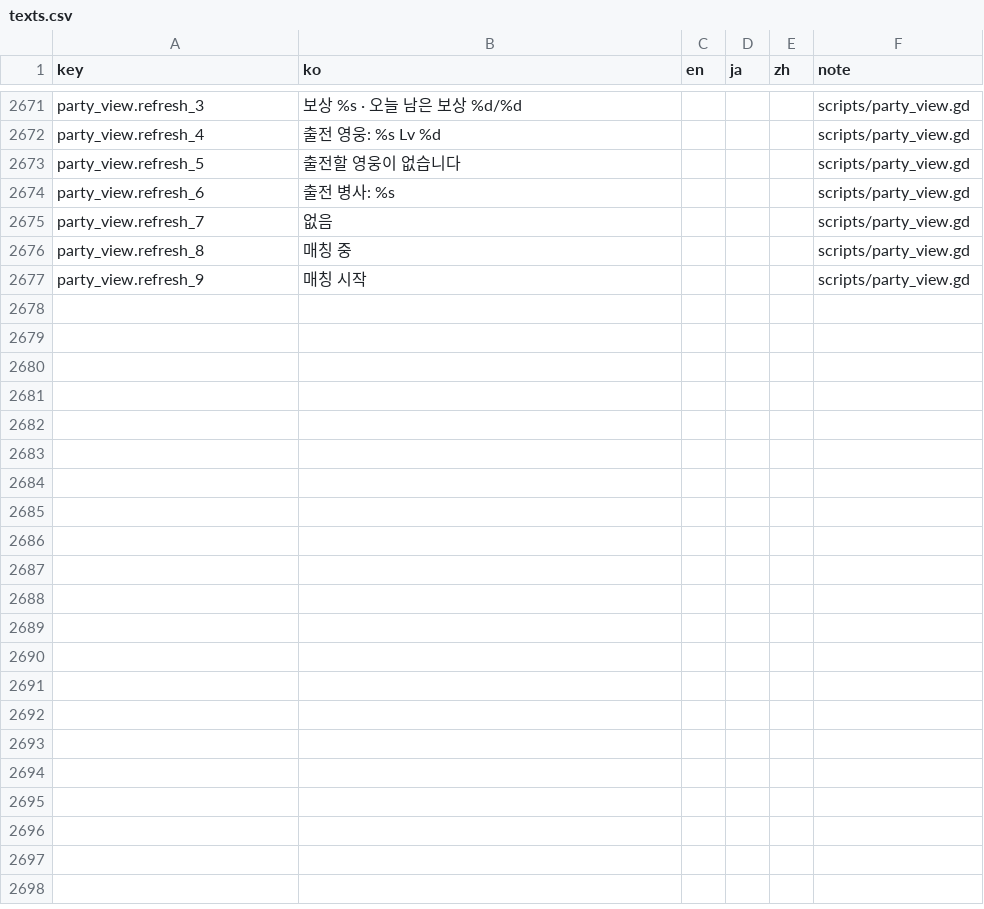
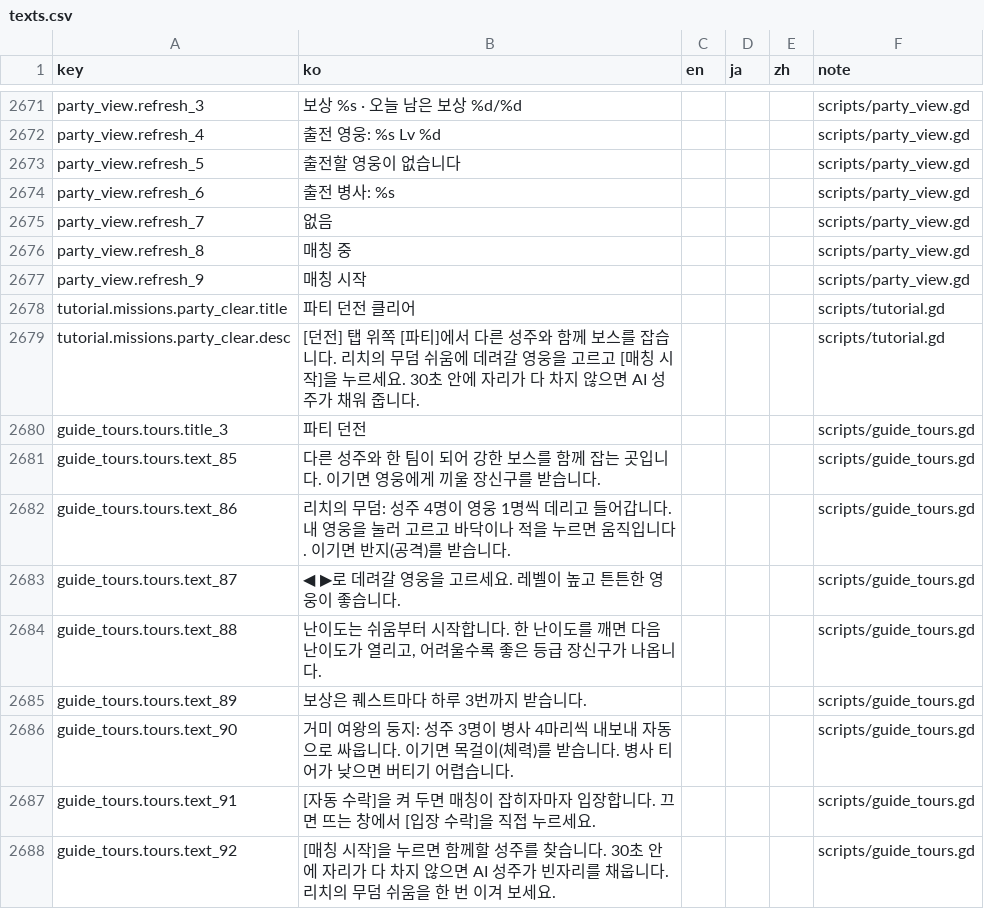
Before and after one commit to ILSEONG/CastleRPG, a CSV file: data/texts.csv, drawn as a sheet; only a part is shown, gaps mark what is left out; the diff names each change by its address in the sheet, - before the commit and + after, or states it on an @@ line.

```diff
--- a/data/texts.csv
+++ b/data/texts.csv
+row 2678: tutorial.missions.party_clear.title | 파티 던전 클리어 |  |  |  | scripts/tutorial.gd
+row 2679: tutorial.missions.party_clear.desc | [던전] 탭 위쪽 [파티]에서 다른 성주와 함께 보스를 잡습니다. 리치의 무덤 쉬움에 데려갈 영웅을 고르고 [매칭 시작]을 누르세요. 30초 안에 자리가 다 차지 않으면 AI 성주가 채워 줍니다. |  |  |  | scripts/tutorial.gd
+row 2680: guide_tours.tours.title_3 | 파티 던전 |  |  |  | scripts/guide_tours.gd
+row 2681: guide_tours.tours.text_85 | 다른 성주와 한 팀이 되어 강한 보스를 함께 잡는 곳입니다. 이기면 영웅에게 끼울 장신구를 받습니다. |  |  |  | scripts/guide_tours.gd
+row 2682: guide_tours.tours.text_86 | 리치의 무덤: 성주 4명이 영웅 1명씩 데리고 들어갑니다. 내 영웅을 눌러 고르고 바닥이나 적을 누르면 움직입니다. 이기면 반지(공격)를 받습니다. |  |  |  | scripts/guide_tours.gd
+row 2683: guide_tours.tours.text_87 | ◀ ▶로 데려갈 영웅을 고르세요. 레벨이 높고 튼튼한 영웅이 좋습니다. |  |  |  | scripts/guide_tours.gd
+row 2684: guide_tours.tours.text_88 | 난이도는 쉬움부터 시작합니다. 한 난이도를 깨면 다음 난이도가 열리고, 어려울수록 좋은 등급 장신구가 나옵니다. |  |  |  | scripts/guide_tours.gd
+row 2685: guide_tours.tours.text_89 | 보상은 퀘스트마다 하루 3번까지 받습니다. |  |  |  | scripts/guide_tours.gd
+row 2686: guide_tours.tours.text_90 | 거미 여왕의 둥지: 성주 3명이 병사 4마리씩 내보내 자동으로 싸웁니다. 이기면 목걸이(체력)를 받습니다. 병사 티어가 낮으면 버티기 어렵습니다. |  |  |  | scripts/guide_tours.gd
+row 2687: guide_tours.tours.text_91 | [자동 수락]을 켜 두면 매칭이 잡히자마자 입장합니다. 끄면 뜨는 창에서 [입장 수락]을 직접 누르세요. |  |  |  | scripts/guide_tours.gd
+row 2688: guide_tours.tours.text_92 | [매칭 시작]을 누르면 함께할 성주를 찾습니다. 30초 안에 자리가 다 차지 않으면 AI 성주가 빈자리를 채웁니다. 리치의 무덤 쉬움을 한 번 이겨 보세요. |  |  |  | scripts/guide_tours.gd
```
Also changed, not shown: data/quests.csv, 10 other files.
